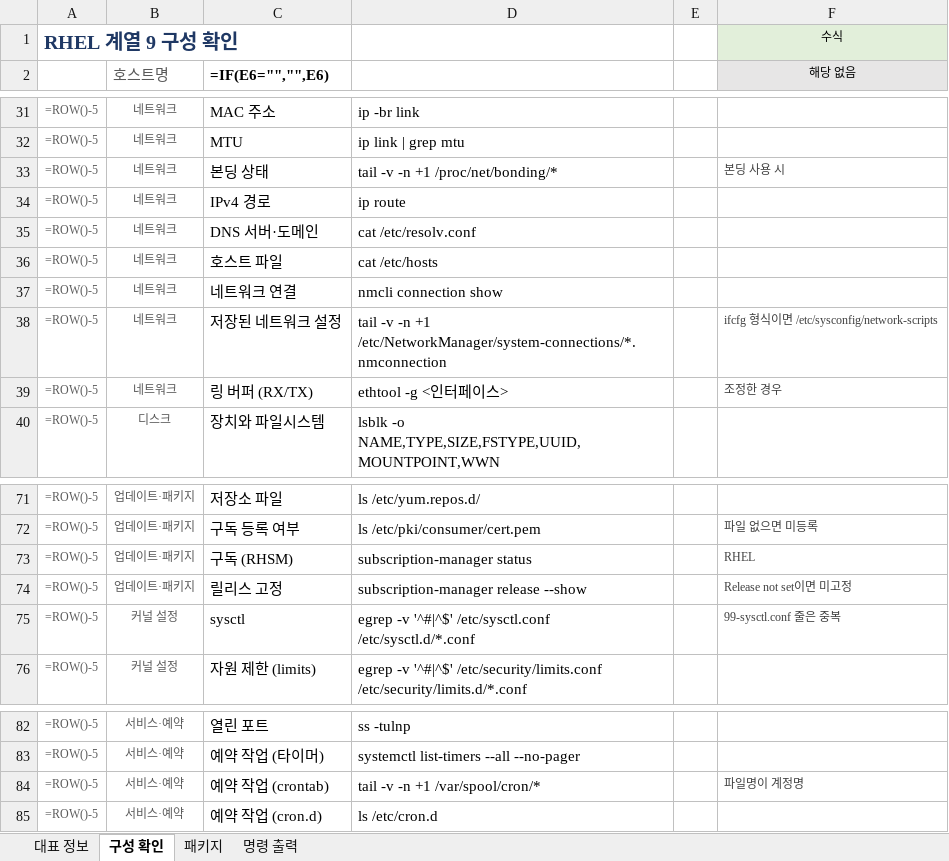
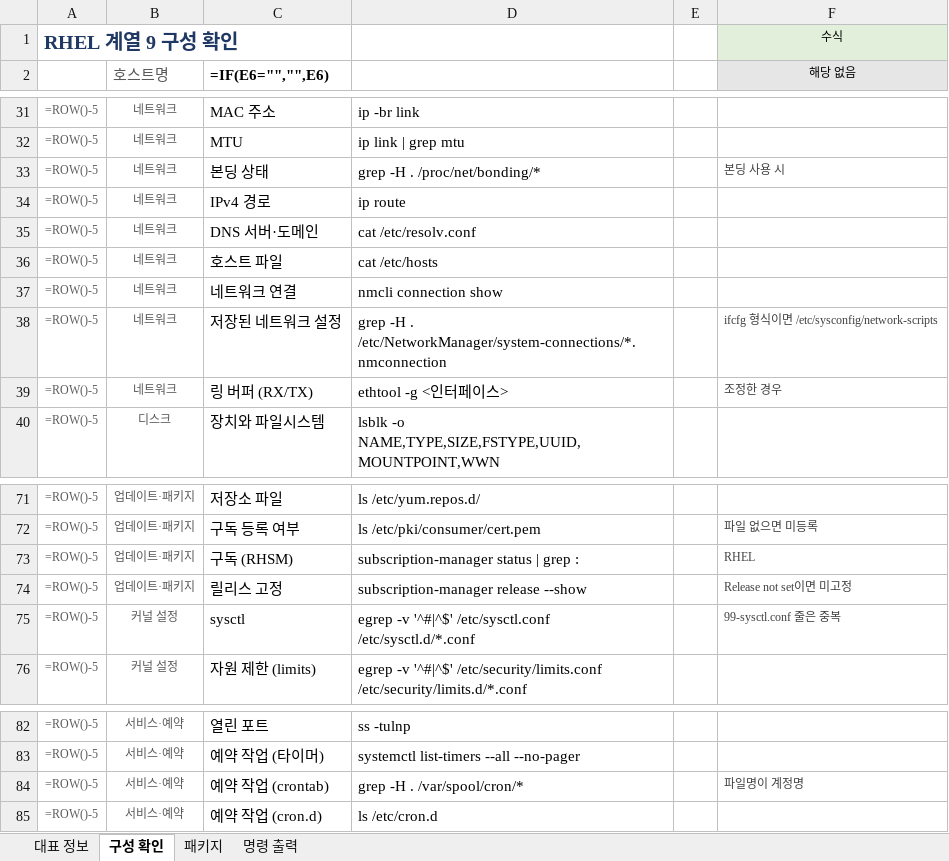
Before and after one commit to shbang0701/claude-test, an Excel workbook: 04_RHEL_구성표/RHEL_계열_9_구성표.xlsx, sheet 구성 확인, drawn as a sheet; only a part is shown, gaps mark what is left out; values as stored, in another font and other column widths than the file's, no borders; formulas without a stored value are shown as written; table styles not drawn; the diff names each change by its address in the sheet, - before the commit and + after, or states it on an @@ line.

```diff
--- a/04_RHEL_구성표/RHEL_계열_9_구성표.xlsx (sheet 구성 확인)
+++ b/04_RHEL_구성표/RHEL_계열_9_구성표.xlsx (sheet 구성 확인)
-D33: tail -v -n +1 /proc/net/bonding/*
+D33: grep -H . /proc/net/bonding/*
-D38: tail -v -n +1 /etc/NetworkManager/system-connections/*.nmconnection
+D38: grep -H . /etc/NetworkManager/system-connections/*.nmconnection
-D73: subscription-manager status
+D73: subscription-manager status | grep :
-D84: tail -v -n +1 /var/spool/cron/*
+D84: grep -H . /var/spool/cron/*
```
Also changed, not shown: 04_RHEL_구성표/RHEL_계열_7_구성표.xlsx, 04_RHEL_구성표/RHEL_계열_8_구성표.xlsx.
